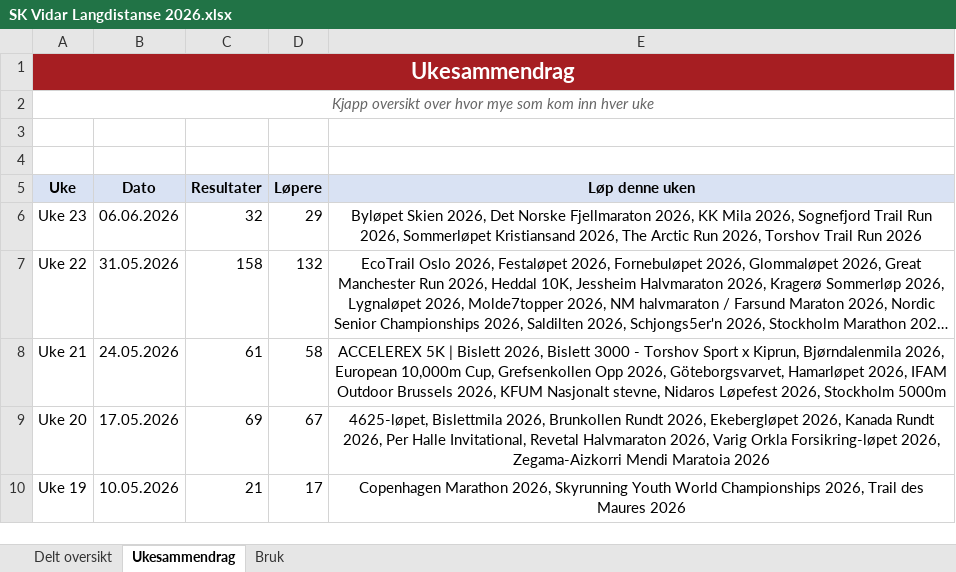
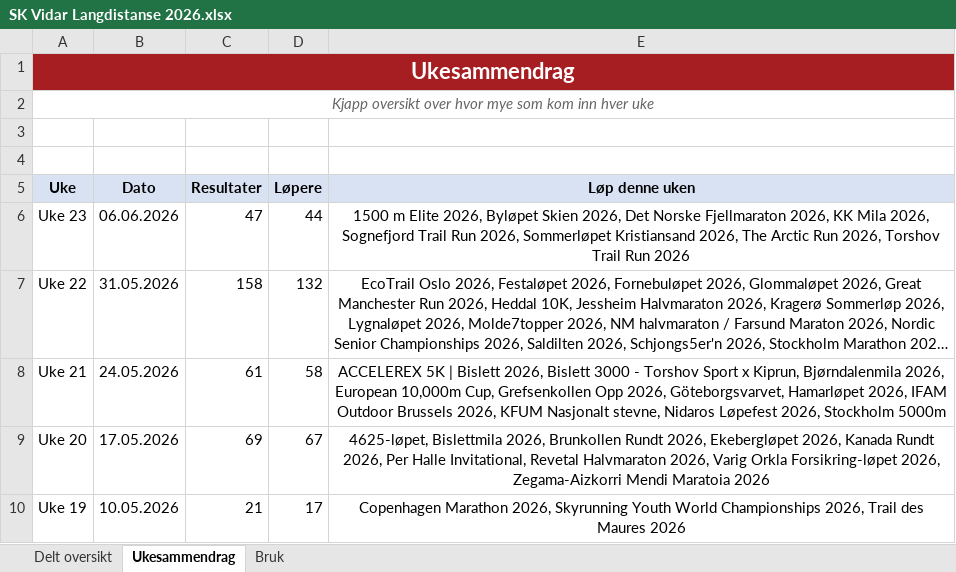
Before and after one commit to gustavByte/sk-vidar-2026-resultater, an Excel workbook: data/delt_oversikt/SK Vidar Langdistanse 2026.xlsx, sheet Ukesammendrag, drawn as a sheet; only a part is shown; long unchanged cells end in …; values as stored, in another font and other column widths than the file's, no borders; table styles not drawn; the diff names each change by its address in the sheet, - before the commit and + after, or states it on an @@ line.

Commit message:
Add 1500 m Elite results

```diff
--- a/data/delt_oversikt/SK Vidar Langdistanse 2026.xlsx (sheet Ukesammendrag)
+++ b/data/delt_oversikt/SK Vidar Langdistanse 2026.xlsx (sheet Ukesammendrag)
-C6 (Resultater): 32
+C6 (Resultater): 47
-D6 (Løpere): 29
+D6 (Løpere): 44
-E6 (Løp denne uken): Byløpet Skien…
+E6 (Løp denne uken): 1500 m Elite 2026, Byløpet Skien…
```
Also changed, not shown: sheet Delt oversikt, 2 other files.
